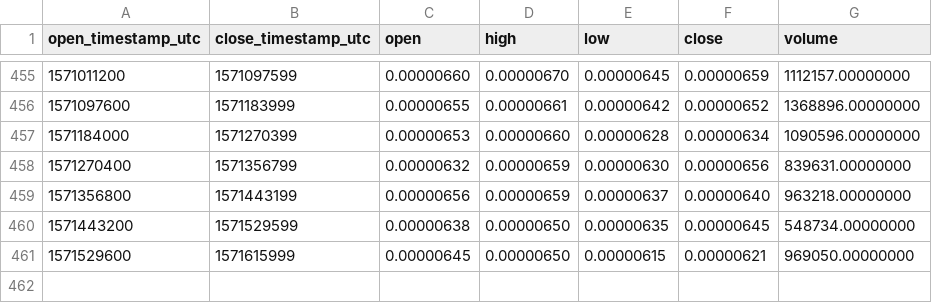
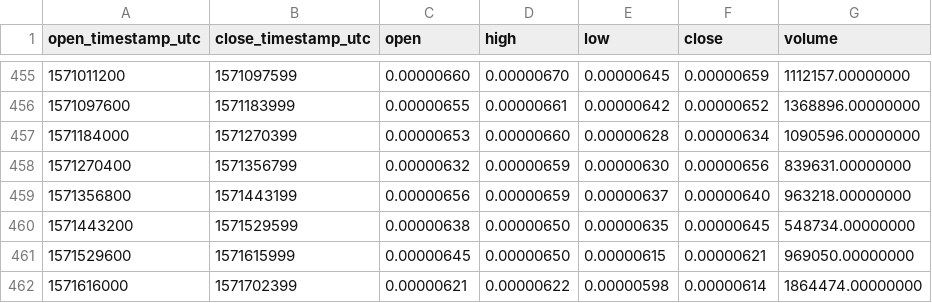
Before and after one commit to cryptobigbro/binance-ARDRBTC, a CSV file: binance-ARDRBTC-1d.csv, drawn as a sheet; only a part is shown, gaps mark what is left out.

```diff
--- a/binance-ARDRBTC-1d.csv
+++ b/binance-ARDRBTC-1d.csv
@@ -461 +461,2 @@ open_timestamp_utc,close_timestamp_utc,open,high,low,close,volume
 1571529600,1571615999,0.00000645,0.00000650,0.00000615,0.00000621,969050.00000000
+1571616000,1571702399,0.00000621,0.00000622,0.00000598,0.00000614,1864474.00000000
```
Also changed, not shown: binance-ARDRBTC-1h.csv.
